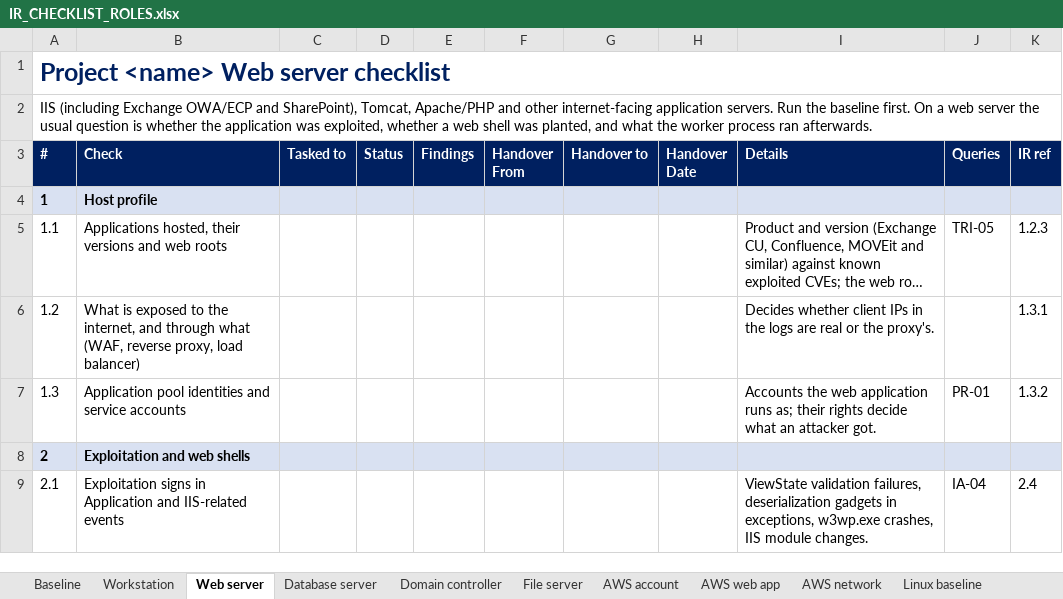
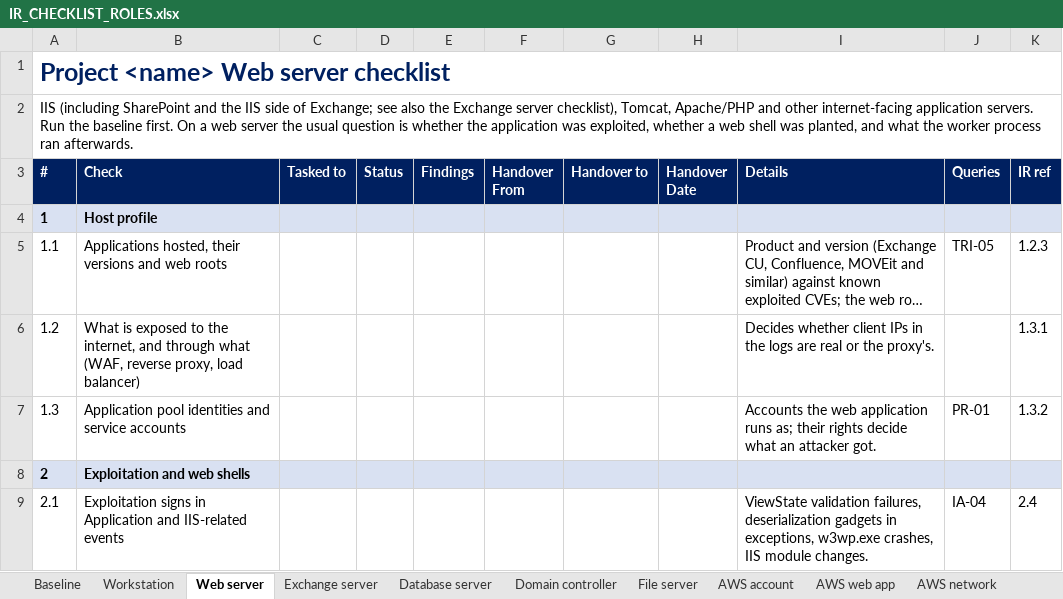
Before and after one commit to gh0stS3ntry/SOF-ELK-Import-Toolkit, an Excel workbook: hunting/checklists/IR_CHECKLIST_ROLES.xlsx, sheet Web server, drawn as a sheet; only a part is shown; long unchanged cells end in …; values as stored, in another font and other column widths than the file's, no borders; the diff names each change by its address in the sheet, - before the commit and + after, or states it on an @@ line.

```diff
--- a/hunting/checklists/IR_CHECKLIST_ROLES.xlsx (sheet Web server)
+++ b/hunting/checklists/IR_CHECKLIST_ROLES.xlsx (sheet Web server)
+sheet tab: Exchange server
-A2 (#): IIS (including Exchange OWA/ECP and SharePoint), Tomcat, Apache/PHP…
+A2 (#): IIS (including SharePoint and the IIS side of Exchange; see also the Exchange server checklist), Tomcat, Apache/PHP…
```
Also changed, not shown: sheet Linux baseline, other sheet tabs, 19 other files.
